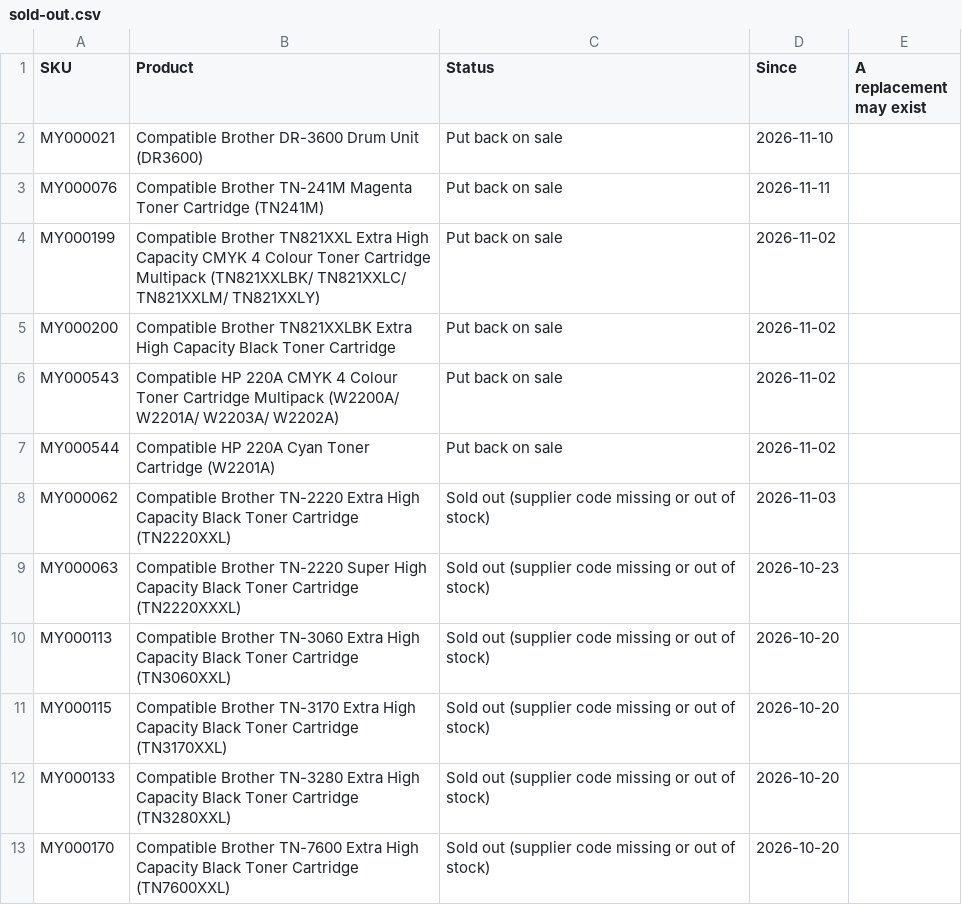
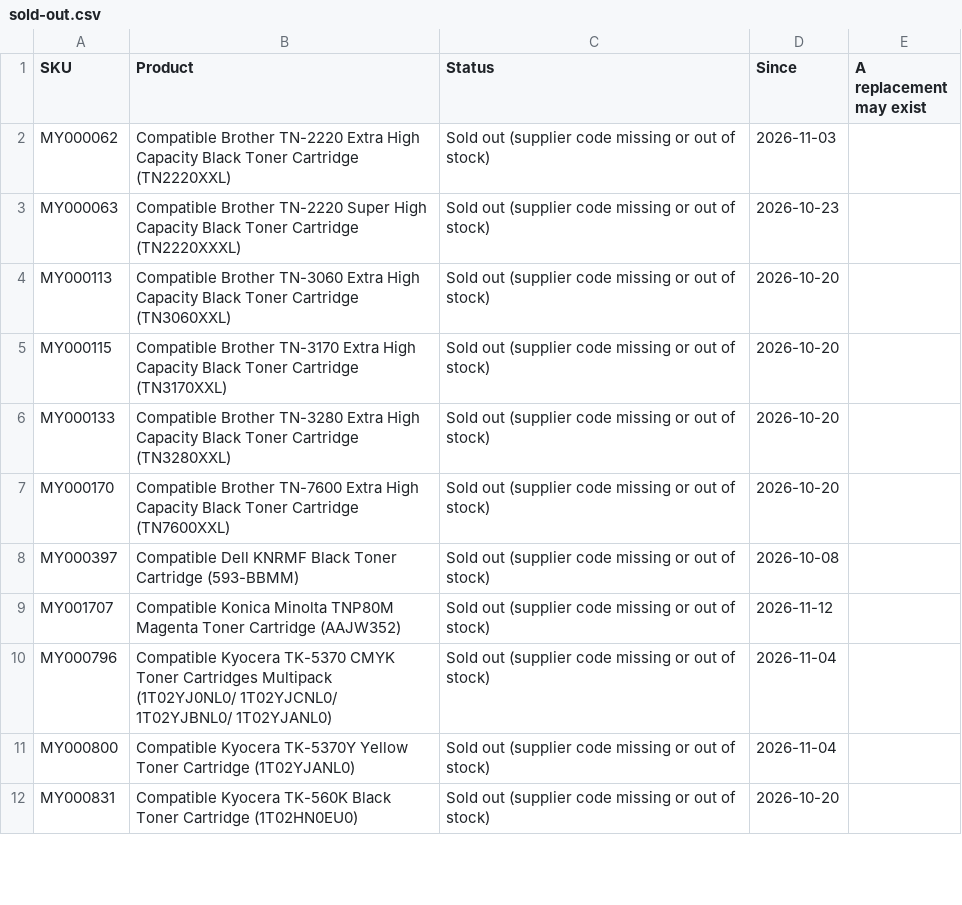
Before and after one commit to Gruffalos-Shadow-Hunt-140424/report-88ad8a3a92, a CSV file: sold-out.csv, drawn as a sheet; only a part is shown; the shorter side is filled out with more unchanged rows; the diff names each change by its address in the sheet, - before the commit and + after, or states it on an @@ line.

```diff
--- a/sold-out.csv
+++ b/sold-out.csv
-row 2: MY000021 | Compatible Brother DR-3600 Drum Unit (DR3600) | Put back on sale | 2026-11-10
-row 3: MY000076 | Compatible Brother TN-241M Magenta Toner Cartridge (TN241M) | Put back on sale | 2026-11-11
-row 4: MY000199 | Compatible Brother TN821XXL Extra High Capacity CMYK 4 Colour Toner Cartridge Multipack (TN821XXLBK/ TN821XXLC/ TN821XXLM/ TN821XXLY) | Put back on sale | 2026-11-02
-row 5: MY000200 | Compatible Brother TN821XXLBK Extra High Capacity Black Toner Cartridge | Put back on sale | 2026-11-02
-row 6: MY000543 | Compatible HP 220A CMYK 4 Colour Toner Cartridge Multipack (W2200A/ W2201A/ W2203A/ W2202A) | Put back on sale | 2026-11-02
-row 7: MY000544 | Compatible HP 220A Cyan Toner Cartridge (W2201A) | Put back on sale | 2026-11-02
```
Also changed, not shown: changes.csv, 2 other files.
